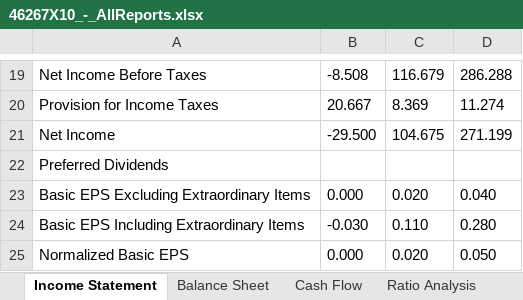
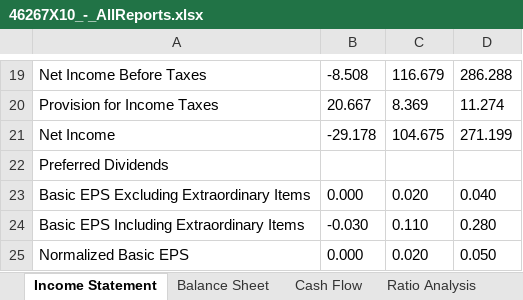
Before and after one commit to duyphuonglt-gif/Corporate-Finance, an Excel workbook: data/46267X10_-_AllReports.xlsx, sheet Income Statement, drawn as a sheet; only a part is shown, gaps mark what is left out; values as stored, in another font and other column widths than the file's, no borders; the diff names each change by its address in the sheet, - before the commit and + after, or states it on an @@ line.

```diff
--- a/data/46267X10_-_AllReports.xlsx (sheet Income Statement)
+++ b/data/46267X10_-_AllReports.xlsx (sheet Income Statement)
-B21: -29.500
+B21: -29.178
```
Also changed, not shown: sheet Balance Sheet, 5 other files.
